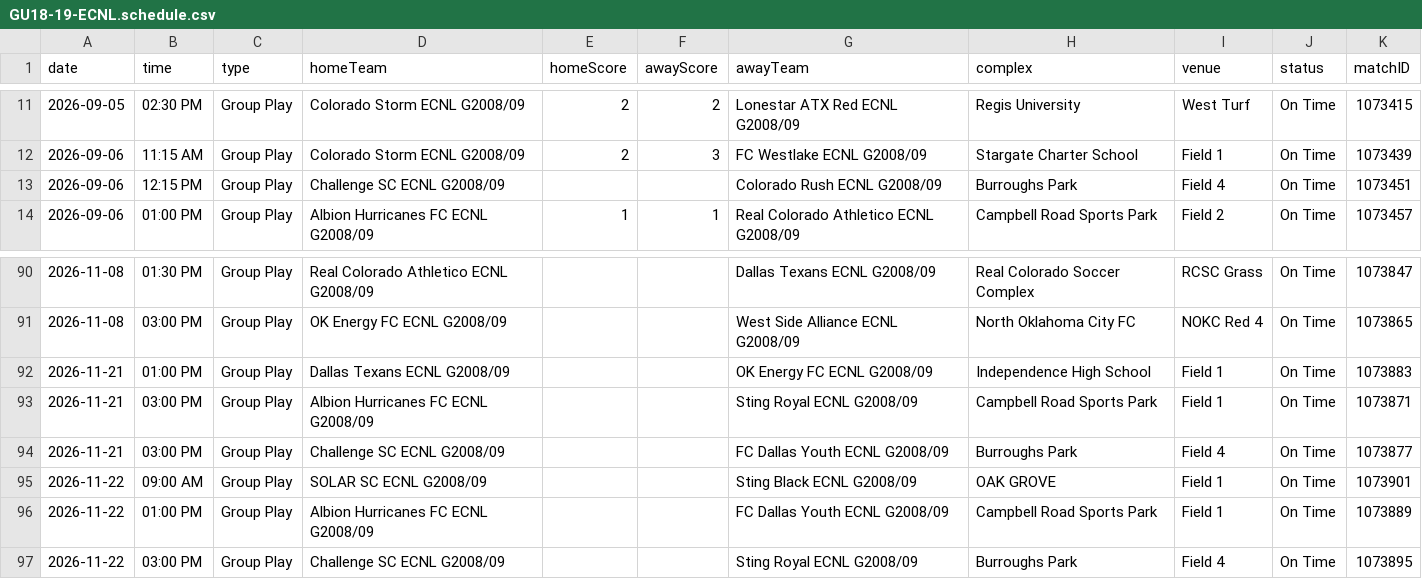
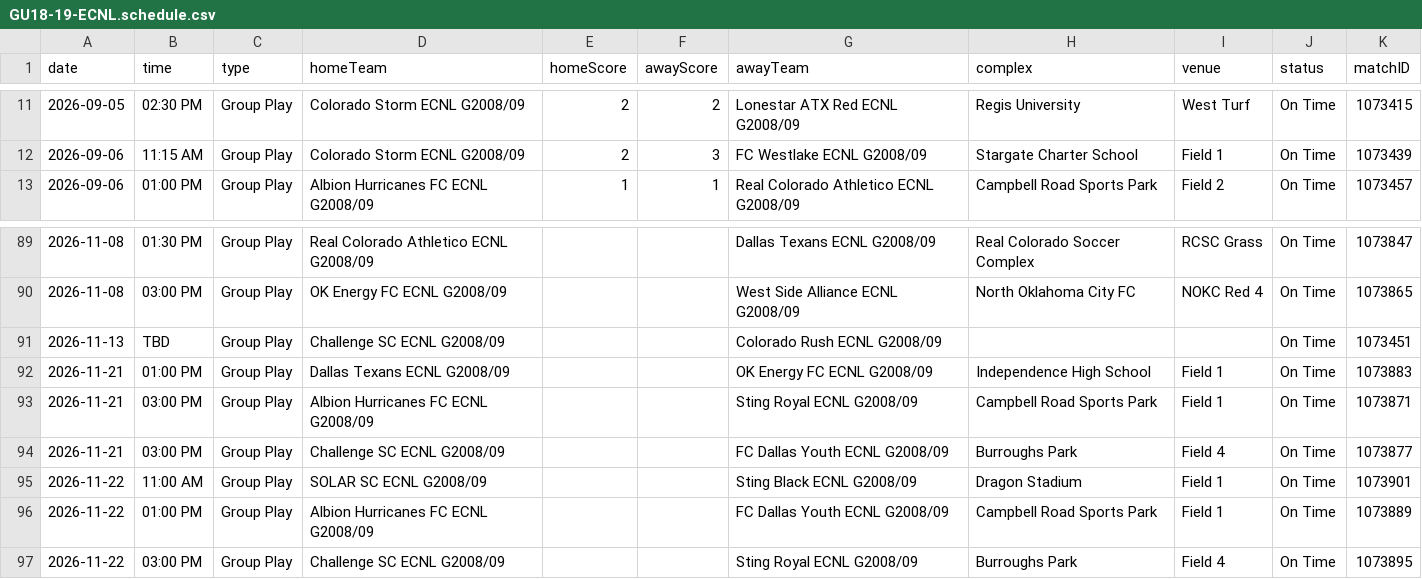
Before and after one commit to NextOneTwoLabs/ecnl-dashboard, a CSV file: export/2026-27/Texas/GU18-19-ECNL.schedule.csv, drawn as a sheet; only a part is shown, gaps mark what is left out.

```diff
--- a/export/2026-27/Texas/GU18-19-ECNL.schedule.csv
+++ b/export/2026-27/Texas/GU18-19-ECNL.schedule.csv
@@ -12,3 +12,2 @@ date,time,type,homeTeam,homeScore,awayScore,awayTeam,complex,venue,status,matchI
 2026-09-06,11:15 AM,Group Play,Colorado Storm ECNL G2008/09,2,3,FC Westlake ECNL G2008/09,Stargate Charter School,Field 1,On Time,1073439
-2026-09-06,12:15 PM,Group Play,Challenge SC ECNL G2008/09,,,Colorado Rush ECNL G2008/09,Burroughs Park,Field 4,On Time,1073451
 2026-09-06,01:00 PM,Group Play,Albion Hurricanes FC ECNL G2008/09,1,1,Real Colorado Athletico ECNL G2008/09,Campbell Road Sports Park,Field 2,On Time,1073457
@@ -91,2 +90,3 @@ date,time,type,homeTeam,homeScore,awayScore,awayTeam,complex,venue,status,matchI
 2026-11-08,03:00 PM,Group Play,OK Energy FC ECNL G2008/09,,,West Side Alliance ECNL G2008/09,North Oklahoma City FC,NOKC Red 4,On Time,1073865
+2026-11-13,TBD,Group Play,Challenge SC ECNL G2008/09,,,Colorado Rush ECNL G2008/09,,,On Time,1073451
 2026-11-21,01:00 PM,Group Play,Dallas Texans ECNL G2008/09,,,OK Energy FC ECNL G2008/09,Independence High School,Field 1,On Time,1073883
@@ -94,3 +94,3 @@ date,time,type,homeTeam,homeScore,awayScore,awayTeam,complex,venue,status,matchI
 2026-11-21,03:00 PM,Group Play,Challenge SC ECNL G2008/09,,,FC Dallas Youth ECNL G2008/09,Burroughs Park,Field 4,On Time,1073877
-2026-11-22,09:00 AM,Group Play,SOLAR SC ECNL G2008/09,,,Sting Black ECNL G2008/09,OAK GROVE ,Field 1,On Time,1073901
+2026-11-22,11:00 AM,Group Play,SOLAR SC ECNL G2008/09,,,Sting Black ECNL G2008/09,Dragon Stadium,Field 1,On Time,1073901
 2026-11-22,01:00 PM,Group Play,Albion Hurricanes FC ECNL G2008/09,,,FC Dallas Youth ECNL G2008/09,Campbell Road Sports Park,Field 1,On Time,1073889
```
Also changed, not shown: 5 other files.
